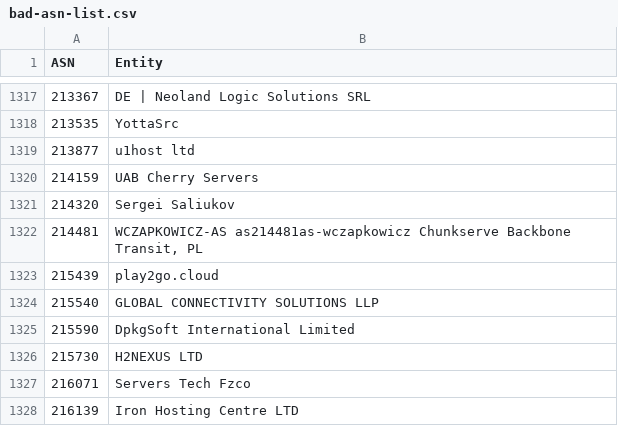
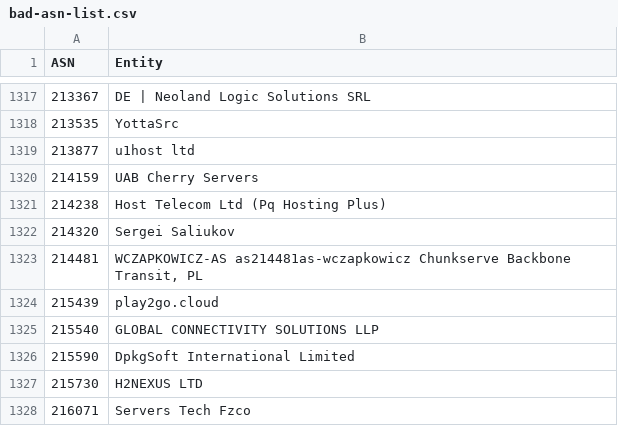
Before and after one commit to Arie/serveme, a CSV file: doc/bad-asn-list.csv, drawn as a sheet; only a part is shown, gaps mark what is left out; the shorter side is filled out with more unchanged rows.

Commit message:
Ban VPNs

```diff
--- a/doc/bad-asn-list.csv
+++ b/doc/bad-asn-list.csv
@@ -1320,2 +1320,3 @@
 "214159","UAB Cherry Servers"
+"214238","Host Telecom Ltd (Pq Hosting Plus)"
 "214320","Sergei Saliukov"
```
